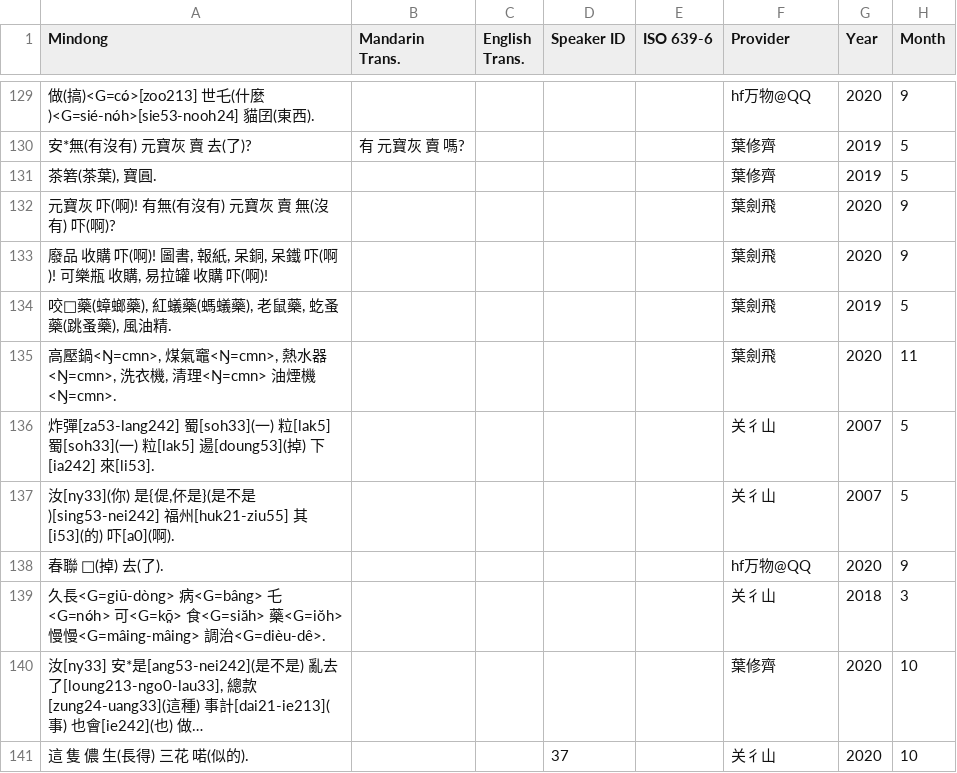
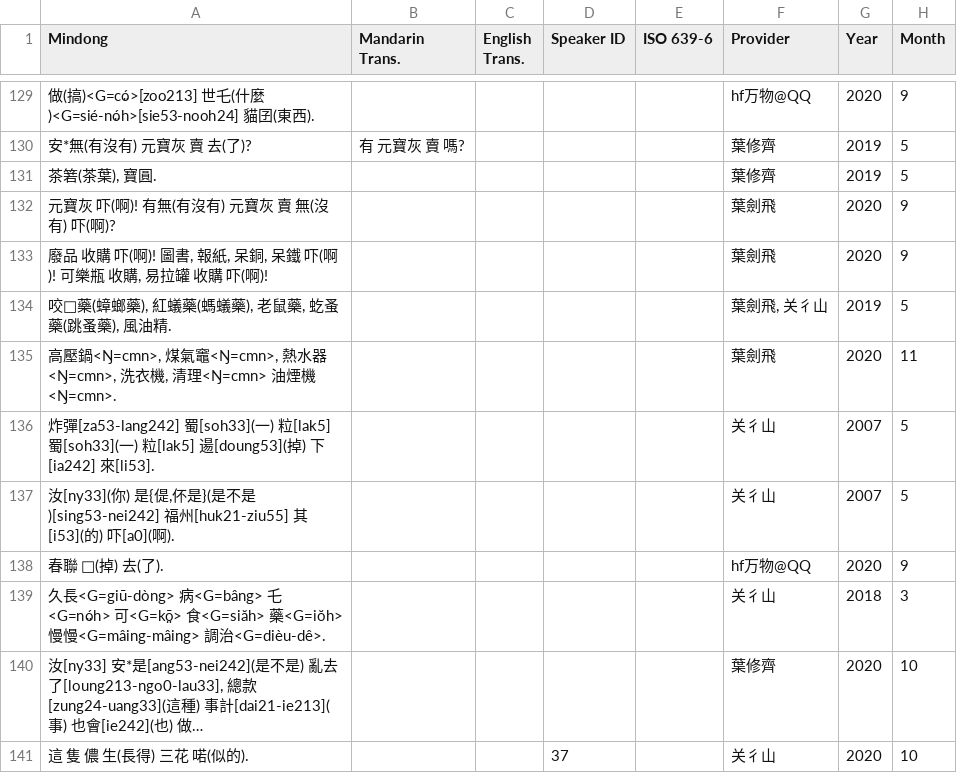
Before and after one commit to MindongLab/cdo-corpus, a TSV file: sentences.tsv, drawn as a sheet; only a part is shown, gaps mark what is left out; long unchanged cells end in …; the diff names each change by its address in the sheet, - before the commit and + after, or states it on an @@ line.

Commit message:
Update sentences.tsv

```diff
--- a/sentences.tsv
+++ b/sentences.tsv
-F134 (Provider): 葉劍飛
+F134 (Provider): 葉劍飛, 关彳山
```
